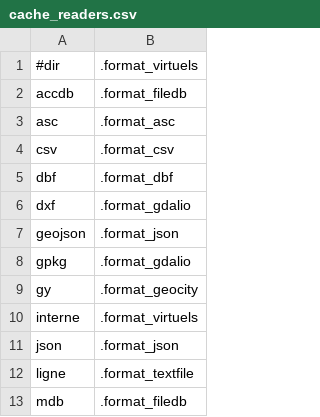
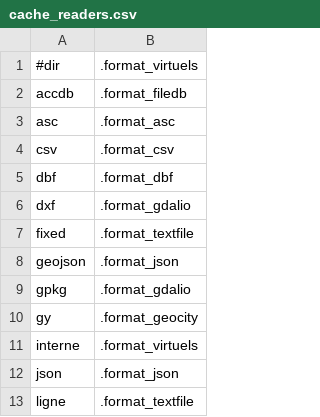
Before and after one commit to service-GCT-EMS/pyetl, a CSV file: pyetl/formats/fichiers/cache_readers.csv, drawn as a sheet; only a part is shown; the shorter side is filled out with more unchanged rows; the diff names each change by its address in the sheet, - before the commit and + after, or states it on an @@ line.

```diff
--- a/pyetl/formats/fichiers/cache_readers.csv
+++ b/pyetl/formats/fichiers/cache_readers.csv
+row 7: fixed | .format_textfile
```
Also changed, not shown: pyetl/moteur/fonctions/cache_commandes.csv, pyetl_webapp/config/webservices.csv, 5 other files.
